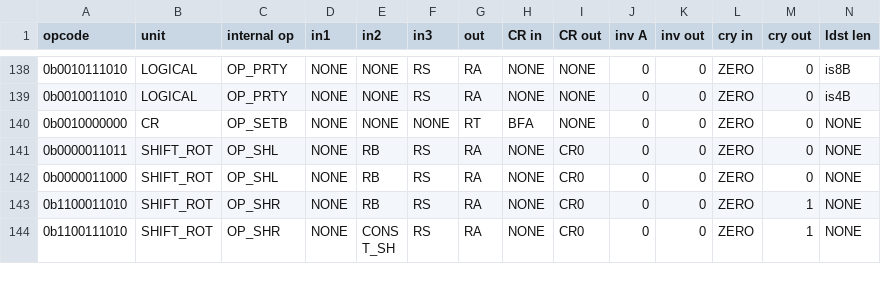
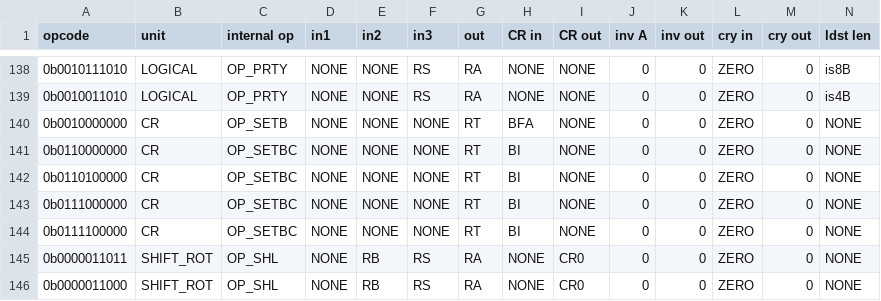
Before and after one commit to programmerjake/libre-soc-wiki, a CSV file: openpower/isatables/minor_31.csv, drawn as a sheet; only a part is shown, gaps mark what is left out; the shorter side is filled out with more unchanged rows; rows hold the shown columns only; the diff names each change by its address in the sheet, - before the commit and + after, or states it on an @@ line.

Commit message:
Add variants of setbc

```diff
--- a/openpower/isatables/minor_31.csv
+++ b/openpower/isatables/minor_31.csv
+row 141: 0b0110000000 | CR | OP_SETBC | NONE | NONE | NONE | RT | BI | NONE | 0 | 0 | ZERO | 0 | NONE
+row 142: 0b0110100000 | CR | OP_SETBC | NONE | NONE | NONE | RT | BI | NONE | 0 | 0 | ZERO | 0 | NONE
+row 143: 0b0111000000 | CR | OP_SETBC | NONE | NONE | NONE | RT | BI | NONE | 0 | 0 | ZERO | 0 | NONE
+row 144: 0b0111100000 | CR | OP_SETBC | NONE | NONE | NONE | RT | BI | NONE | 0 | 0 | ZERO | 0 | NONE
```
